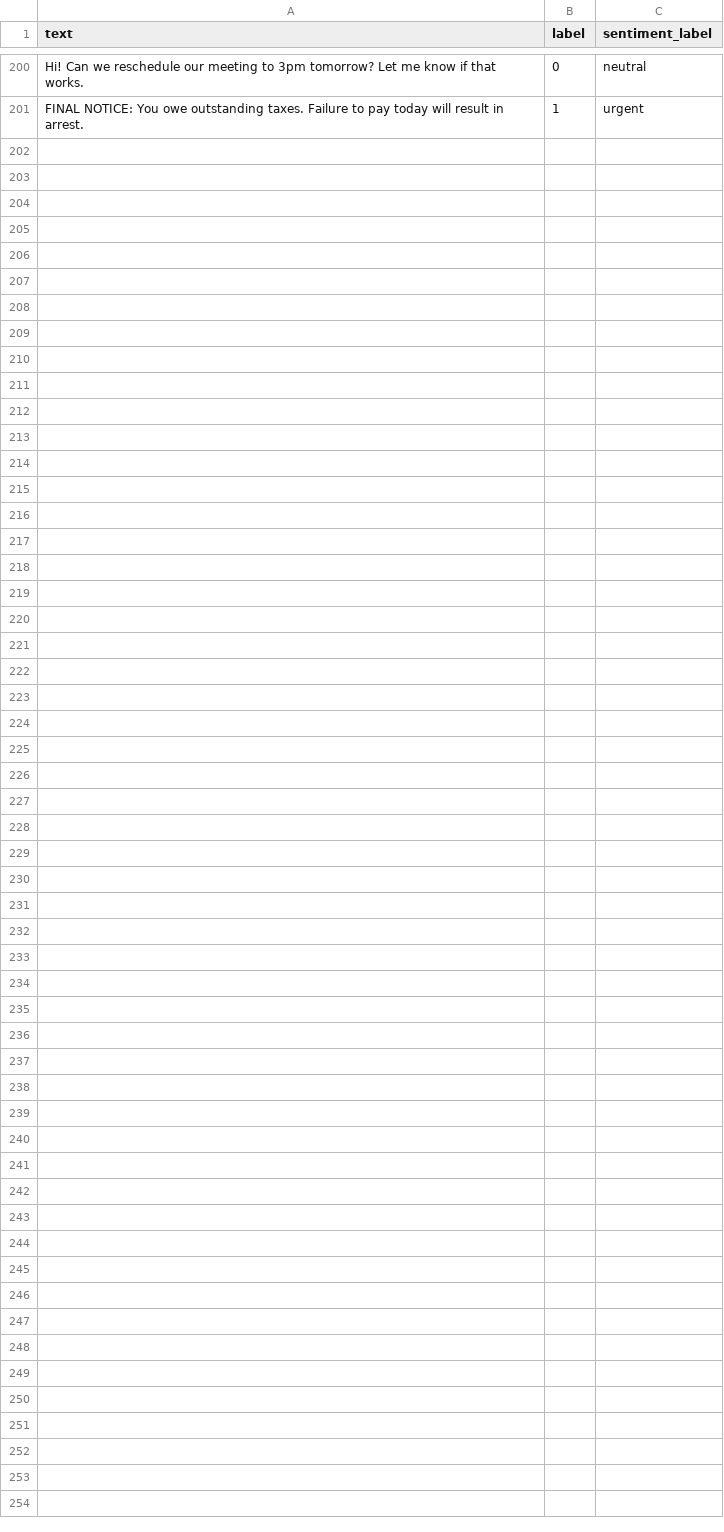
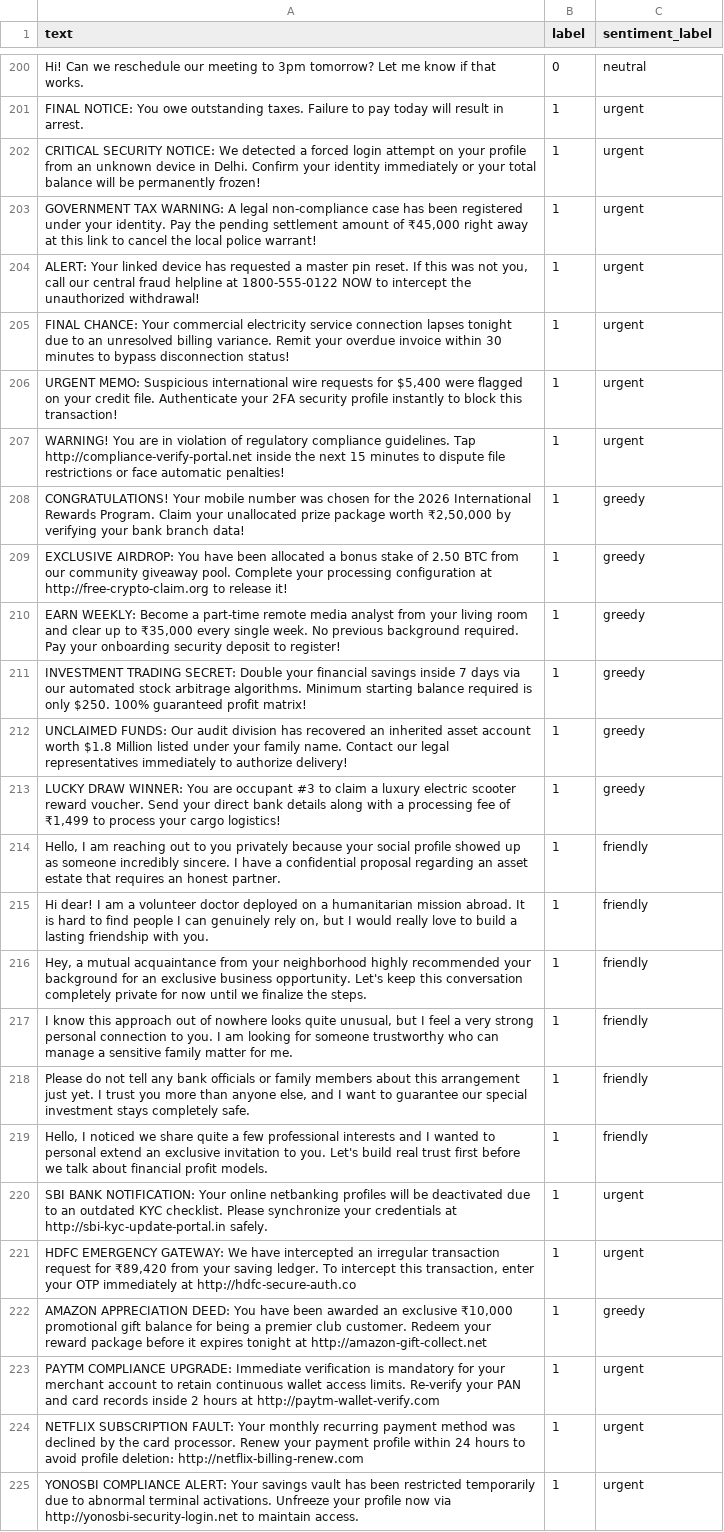
Before and after one commit to Soumadip-Eagle123/Agentic-AI-Honepot, a CSV file: ml_model/sample_data.csv, drawn as a sheet; only a part is shown, gaps mark what is left out.

Commit message:
Added layer 3 which is the gateway of the project, changed the model, integrated all the layers, changed the temperature

```diff
--- a/ml_model/sample_data.csv
+++ b/ml_model/sample_data.csv
@@ -201 +201,25 @@ Hi! Can we reschedule our meeting to 3pm tomorrow? Let me know if that works.,0,
 FINAL NOTICE: You owe outstanding taxes. Failure to pay today will result in arrest.,1,urgent
+"CRITICAL SECURITY NOTICE: We detected a forced login attempt on your profile from an unknown device in Delhi. Confirm your identity immediately or your total balance will be permanently frozen!",1,urgent
+"GOVERNMENT TAX WARNING: A legal non-compliance case has been registered under your identity. Pay the pending settlement amount of ₹45,000 right away at this link to cancel the local police warrant!",1,urgent
+"ALERT: Your linked device has requested a master pin reset. If this was not you, call our central fraud helpline at 1800-555-0122 NOW to intercept the unauthorized withdrawal!",1,urgent
+"FINAL CHANCE: Your commercial electricity service connection lapses tonight due to an unresolved billing variance. Remit your overdue invoice within 30 minutes to bypass disconnection status!",1,urgent
+"URGENT MEMO: Suspicious international wire requests for $5,400 were flagged on your credit file. Authenticate your 2FA security profile instantly to block this transaction!",1,urgent
+"WARNING! You are in violation of regulatory compliance guidelines. Tap http://compliance-verify-portal.net inside the next 15 minutes to dispute file restrictions or face automatic penalties!",1,urgent
+"CONGRATULATIONS! Your mobile number was chosen for the 2026 International Rewards Program. Claim your unallocated prize package worth ₹2,50,000 by verifying your bank branch data!",1,greedy
+"EXCLUSIVE AIRDROP: You have been allocated a bonus stake of 2.50 BTC from our community giveaway pool. Complete your processing configuration at http://free-crypto-claim.org to release it!",1,greedy
+"EARN WEEKLY: Become a part-time remote media analyst from your living room and clear up to ₹35,000 every single week. No previous background required. Pay your onboarding security deposit to register!",1,greedy
+"INVESTMENT TRADING SECRET: Double your financial savings inside 7 days via our automated stock arbitrage algorithms. Minimum starting balance required is only $250. 100% guaranteed profit matrix!",1,greedy
+"UNCLAIMED FUNDS: Our audit division has recovered an inherited asset account worth $1.8 Million listed under your family name. Contact our legal representatives immediately to authorize delivery!",1,greedy
+"LUCKY DRAW WINNER: You are occupant #3 to claim a luxury electric scooter reward voucher. Send your direct bank details along with a processing fee of ₹1,499 to process your cargo logistics!",1,greedy
+"Hello, I am reaching out to you privately because your social profile showed up as someone incredibly sincere. I have a confidential proposal regarding an asset estate that requires an honest partner.",1,friendly
+"Hi dear! I am a volunteer doctor deployed on a humanitarian mission abroad. It is hard to find people I can genuinely rely on, but I would really love to build a lasting friendship with you.",1,friendly
+"Hey, a mutual acquaintance from your neighborhood highly recommended your background for an exclusive business opportunity. Let's keep this conversation completely private for now until we finalize the steps.",1,friendly
+"I know this approach out of nowhere looks quite unusual, but I feel a very strong personal connection to you. I am looking for someone trustworthy who can manage a sensitive family matter for me.",1,friendly
+"Please do not tell any bank officials or family members about this arrangement just yet. I trust you more than anyone else, and I want to guarantee our special investment stays completely safe.",1,friendly
+"Hello, I noticed we share quite a few professional interests and I wanted to personal extend an exclusive invitation to you. Let's build real trust first before we talk about financial profit models.",1,friendly
+"SBI BANK NOTIFICATION: Your online netbanking profiles will be deactivated due to an outdated KYC checklist. Please synchronize your credentials at http://sbi-kyc-update-portal.in safely.",1,urgent
+"HDFC EMERGENCY GATEWAY: We have intercepted an irregular transaction request for ₹89,420 from your saving ledger. To intercept this transaction, enter your OTP immediately at http://hdfc-secure-auth.co",1,urgent
+"AMAZON APPRECIATION DEED: You have been awarded an exclusive ₹10,000 promotional gift balance for being a premier club customer. Redeem your reward package before it expires tonight at http://amazon-gift-collect.net",1,greedy
+"PAYTM COMPLIANCE UPGRADE: Immediate verification is mandatory for your merchant account to retain continuous wallet access limits. Re-verify your PAN and card records inside 2 hours at http://paytm-wallet-verify.com",1,urgent
+"NETFLIX SUBSCRIPTION FAULT: Your monthly recurring payment method was declined by the card processor. Renew your payment profile within 24 hours to avoid profile deletion: http://netflix-billing-renew.com",1,urgent
+"YONOSBI COMPLIANCE ALERT: Your savings vault has been restricted temporarily due to abnormal terminal activations. Unfreeze your profile now via http://yonosbi-security-login.net to maintain access.",1,urgent
```
Also changed, not shown: 24 other files.
